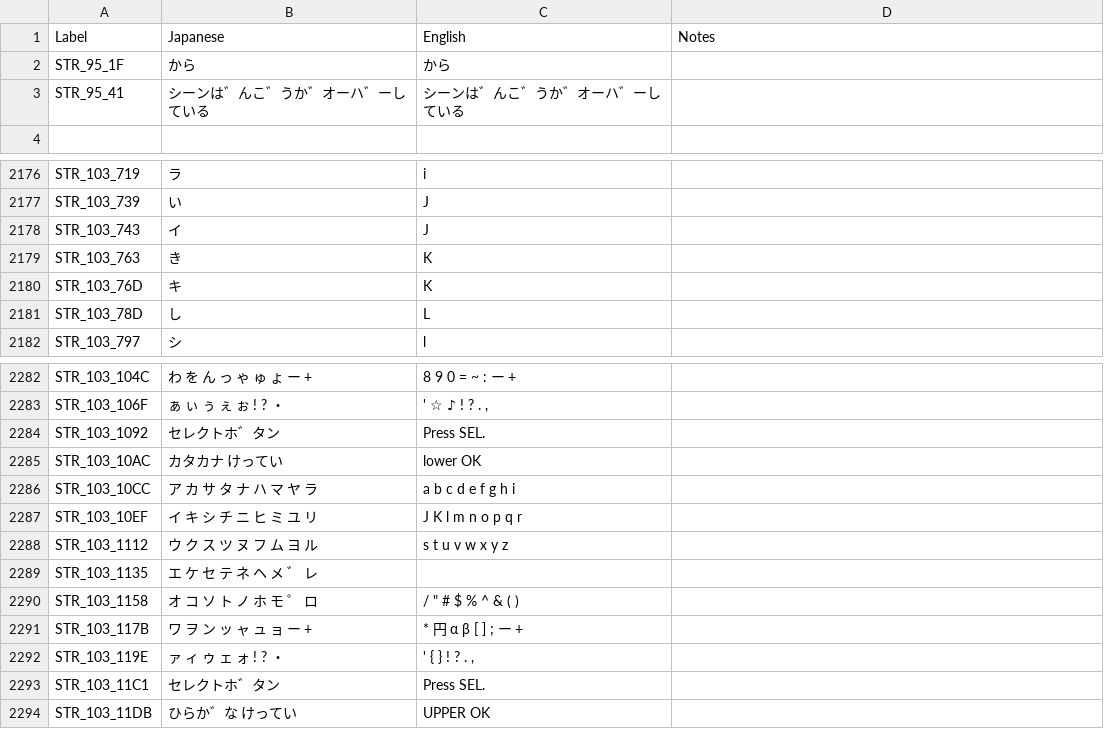
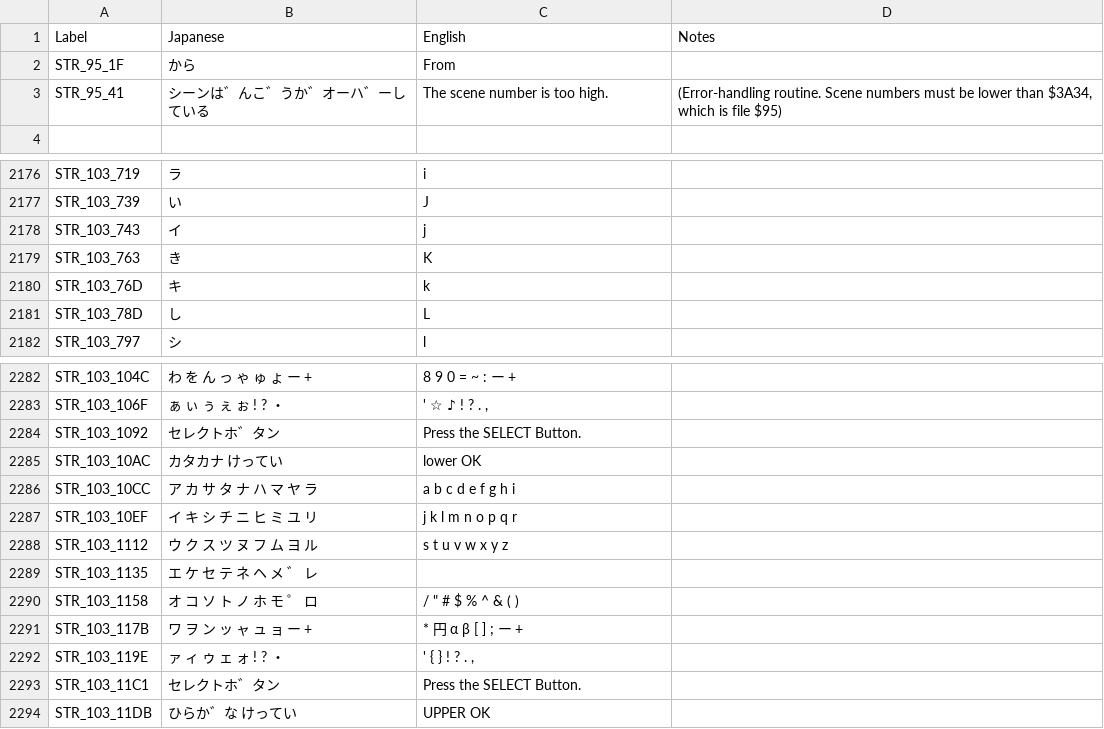
Before and after one commit to telefang/bugsite, a CSV file: script/bugvm_strings_system.csv, drawn as a sheet; only a part is shown, gaps mark what is left out.

Commit message:
Allow use of lowercase j and k. Expand "Press SEL" to a better message. Translate an error handling message.

```diff
--- a/script/bugvm_strings_system.csv
+++ b/script/bugvm_strings_system.csv
@@ -1,4 +1,4 @@
 Label,Japanese,English,Notes
-STR_95_1F,から,から,
-STR_95_41,シーンは゛んこ゛うか゛オーハ゛ーしている,シーンは゛んこ゛うか゛オーハ゛ーしている,
+STR_95_1F,から,From,
+STR_95_41,シーンは゛んこ゛うか゛オーハ゛ーしている,The scene number is too high.,"(Error-handling routine. Scene numbers must be lower than $3A34, which is file $95)"
 ,,,
@@ -2177,5 +2177,5 @@ STR_103_719,ラ,i,
 STR_103_739,い,J,
-STR_103_743,イ,J,
+STR_103_743,イ,j,
 STR_103_763,き,K,
-STR_103_76D,キ,K,
+STR_103_76D,キ,k,
 STR_103_78D,し,L,
@@ -2283,6 +2283,6 @@ STR_103_104C, わ を ん っ ゃ ゅ ょ ー +, 8 9 0 = ~   : ー +,
 STR_103_106F, ぁ ぃ ぅ ぇ ぉ ! ? ・  ," ' ☆ ♪     ! ? . ,",
-STR_103_1092, セレクトホ゛タン,Press SEL.,
+STR_103_1092, セレクトホ゛タン,Press the SELECT Button.,
 STR_103_10AC, カタカナ   けってい, lower  OK   ,
 STR_103_10CC, ア カ サ タ ナ ハ マ ヤ ラ, a b c d e f g h i,
-STR_103_10EF, イ キ シ チ ニ ヒ ミ ユ リ, J K l m n o p q r,
+STR_103_10EF, イ キ シ チ ニ ヒ ミ ユ リ, j k l m n o p q r,
 STR_103_1112, ウ ク ス ツ ヌ フ ム ヨ ル, s t u v w x y z  ,
@@ -2292,3 +2292,3 @@ STR_103_117B, ワ ヲ ン ッ ャ ュ ョ ー +, * 円 α β [ ] ; ー +,
 STR_103_119E, ァ ィ ゥ ェ ォ ! ? ・  ," ' { }     ! ? . ,",
-STR_103_11C1, セレクトホ゛タン,Press SEL.,
+STR_103_11C1, セレクトホ゛タン,Press the SELECT Button.,
 STR_103_11DB, ひらか゛な  けってい, UPPER  OK   ,
```
